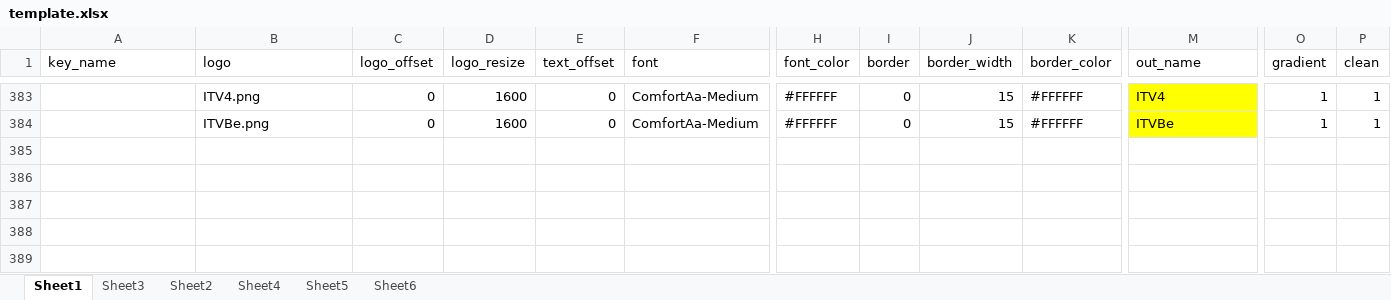
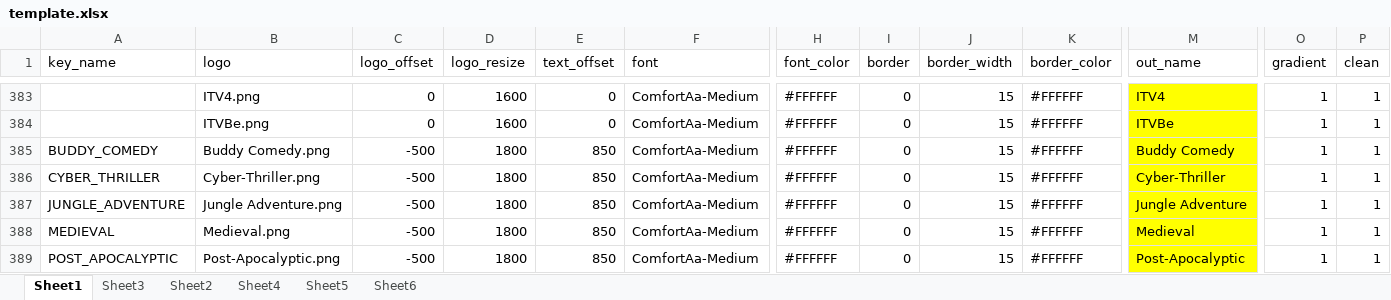
Before and after one commit to bullmoose20/Plex-Stuff, an Excel workbook: create_defaults/template.xlsx, sheet Sheet1, drawn as a sheet; only a part is shown, gaps mark what is left out; values as stored, in another font and other column widths than the file's, no borders; conditional formats not drawn; rows hold the shown columns only; the diff names each change by its address in the sheet, - before the commit and + after, or states it on an @@ line.

```diff
--- a/create_defaults/template.xlsx (sheet Sheet1)
+++ b/create_defaults/template.xlsx (sheet Sheet1)
+row 385: BUDDY_COMEDY | Buddy Comedy.png | -500 | 1800 | 850 | ComfortAa-Medium | #FFFFFF | 0 | 15 | #FFFFFF | Buddy Comedy | 1 | 1
+row 386: CYBER_THRILLER | Cyber-Thriller.png | -500 | 1800 | 850 | ComfortAa-Medium | #FFFFFF | 0 | 15 | #FFFFFF | Cyber-Thriller | 1 | 1
+row 387: JUNGLE_ADVENTURE | Jungle Adventure.png | -500 | 1800 | 850 | ComfortAa-Medium | #FFFFFF | 0 | 15 | #FFFFFF | Jungle Adventure | 1 | 1
+row 388: MEDIEVAL | Medieval.png | -500 | 1800 | 850 | ComfortAa-Medium | #FFFFFF | 0 | 15 | #FFFFFF | Medieval | 1 | 1
+row 389: POST_APOCALYPTIC | Post-Apocalyptic.png | -500 | 1800 | 850 | ComfortAa-Medium | #FFFFFF | 0 | 15 | #FFFFFF | Post-Apocalyptic | 1 | 1
```
Also changed, not shown: 11 other files.
